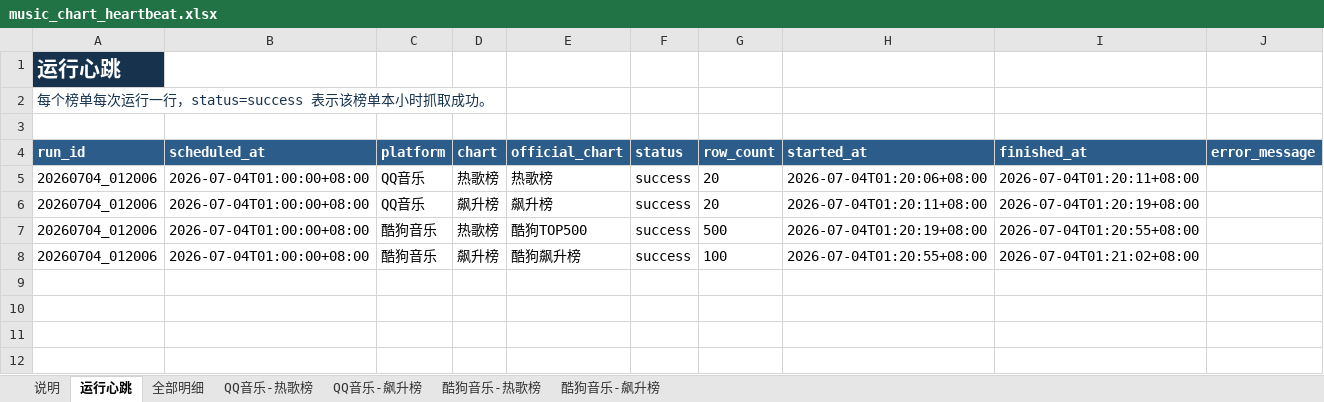
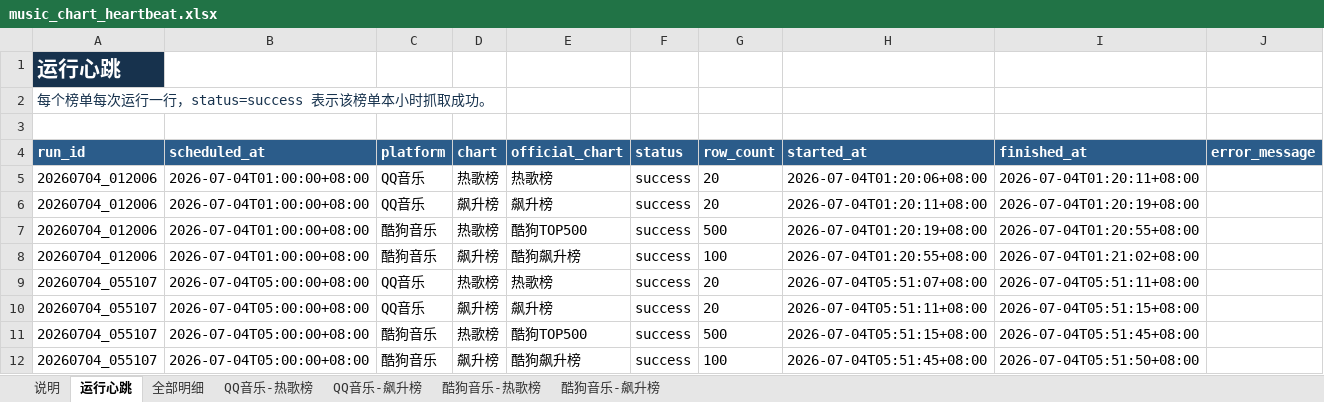
Before and after one commit to ybq-music/music-chart-heartbeat, an Excel workbook: outputs/music_chart_heartbeat.xlsx, sheet 运行心跳, drawn as a sheet; values as stored, in another font and other column widths than the file's, no borders; the diff names each change by its address in the sheet, - before the commit and + after, or states it on an @@ line.

```diff
--- a/outputs/music_chart_heartbeat.xlsx (sheet 运行心跳)
+++ b/outputs/music_chart_heartbeat.xlsx (sheet 运行心跳)
+row 9: 20260704_055107 | 2026-07-04T05:00:00+08:00 | QQ音乐 | 热歌榜 | 热歌榜 | success | 20 | 2026-07-04T05:51:07+08:00 | 2026-07-04T05:51:11+08:00
+row 10: 20260704_055107 | 2026-07-04T05:00:00+08:00 | QQ音乐 | 飙升榜 | 飙升榜 | success | 20 | 2026-07-04T05:51:11+08:00 | 2026-07-04T05:51:15+08:00
+row 11: 20260704_055107 | 2026-07-04T05:00:00+08:00 | 酷狗音乐 | 热歌榜 | 酷狗TOP500 | success | 500 | 2026-07-04T05:51:15+08:00 | 2026-07-04T05:51:45+08:00
+row 12: 20260704_055107 | 2026-07-04T05:00:00+08:00 | 酷狗音乐 | 飙升榜 | 酷狗飙升榜 | success | 100 | 2026-07-04T05:51:45+08:00 | 2026-07-04T05:51:50+08:00
```
Also changed, not shown: sheet 全部明细, sheet 酷狗音乐-热歌榜, sheet 酷狗音乐-飙升榜, sheet QQ音乐-热歌榜, sheet QQ音乐-飙升榜, sheet 说明, 2 other files.
